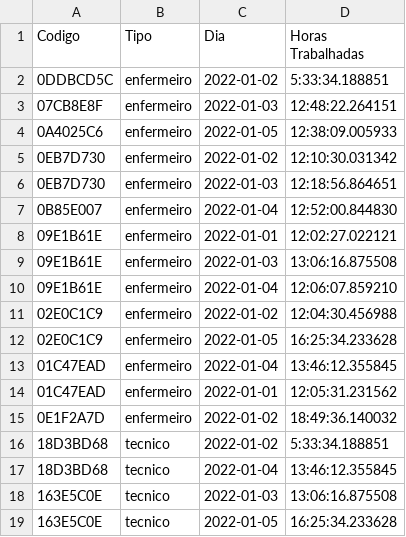
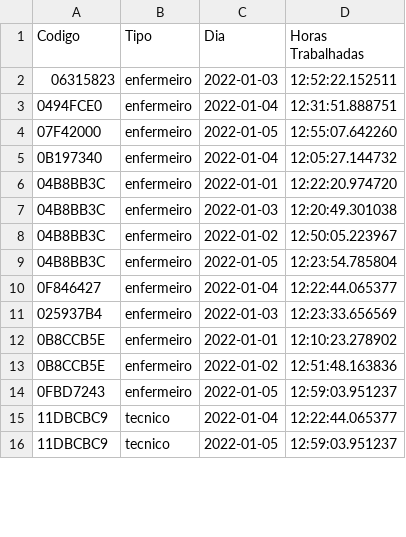
Before and after one commit to RNolioSC/Nursing-Workload-Estimation-in-a-Smart-ICU, a CSV file: horas_trabalhadas.csv, drawn as a sheet; only a part is shown; the diff covers the shown part only.

```diff
--- a/horas_trabalhadas.csv
+++ b/horas_trabalhadas.csv
@@ -1,19 +1,16 @@
 Codigo,Tipo,Dia,Horas Trabalhadas
-0DDBCD5C,enfermeiro,2022-01-02,5:33:34.188851
-07CB8E8F,enfermeiro,2022-01-03,12:48:22.264151
-0A4025C6,enfermeiro,2022-01-05,12:38:09.005933
-0EB7D730,enfermeiro,2022-01-02,12:10:30.031342
-0EB7D730,enfermeiro,2022-01-03,12:18:56.864651
-0B85E007,enfermeiro,2022-01-04,12:52:00.844830
-09E1B61E,enfermeiro,2022-01-01,12:02:27.022121
-09E1B61E,enfermeiro,2022-01-03,13:06:16.875508
-09E1B61E,enfermeiro,2022-01-04,12:06:07.859210
-02E0C1C9,enfermeiro,2022-01-02,12:04:30.456988
-02E0C1C9,enfermeiro,2022-01-05,16:25:34.233628
-01C47EAD,enfermeiro,2022-01-04,13:46:12.355845
-01C47EAD,enfermeiro,2022-01-01,12:05:31.231562
-0E1F2A7D,enfermeiro,2022-01-02,18:49:36.140032
-18D3BD68,tecnico,2022-01-02,5:33:34.188851
-18D3BD68,tecnico,2022-01-04,13:46:12.355845
-163E5C0E,tecnico,2022-01-03,13:06:16.875508
-163E5C0E,tecnico,2022-01-05,16:25:34.233628
+06315823,enfermeiro,2022-01-03,12:52:22.152511
+0494FCE0,enfermeiro,2022-01-04,12:31:51.888751
+07F42000,enfermeiro,2022-01-05,12:55:07.642260
+0B197340,enfermeiro,2022-01-04,12:05:27.144732
+04B8BB3C,enfermeiro,2022-01-01,12:22:20.974720
+04B8BB3C,enfermeiro,2022-01-03,12:20:49.301038
+04B8BB3C,enfermeiro,2022-01-02,12:50:05.223967
+04B8BB3C,enfermeiro,2022-01-05,12:23:54.785804
+0F846427,enfermeiro,2022-01-04,12:22:44.065377
+025937B4,enfermeiro,2022-01-03,12:23:33.656569
+0B8CCB5E,enfermeiro,2022-01-01,12:10:23.278902
+0B8CCB5E,enfermeiro,2022-01-02,12:51:48.163836
+0FBD7243,enfermeiro,2022-01-05,12:59:03.951237
+11DBCBC9,tecnico,2022-01-04,12:22:44.065377
+11DBCBC9,tecnico,2022-01-05,12:59:03.951237
```
Also changed, not shown: 4 added rows, 3 removed rows and 15 edited cells elsewhere in this file, atendimentos.csv, enfermeiros.csv, 5 other files.
